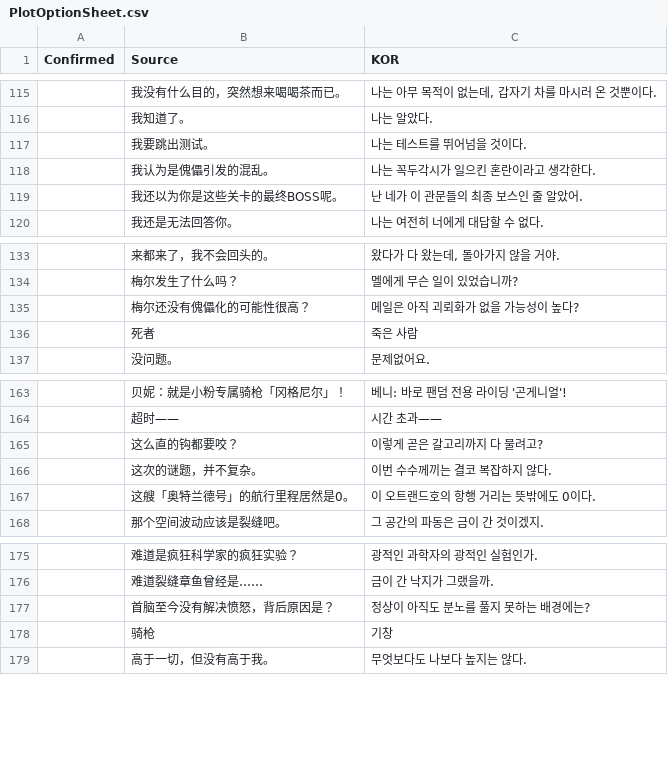
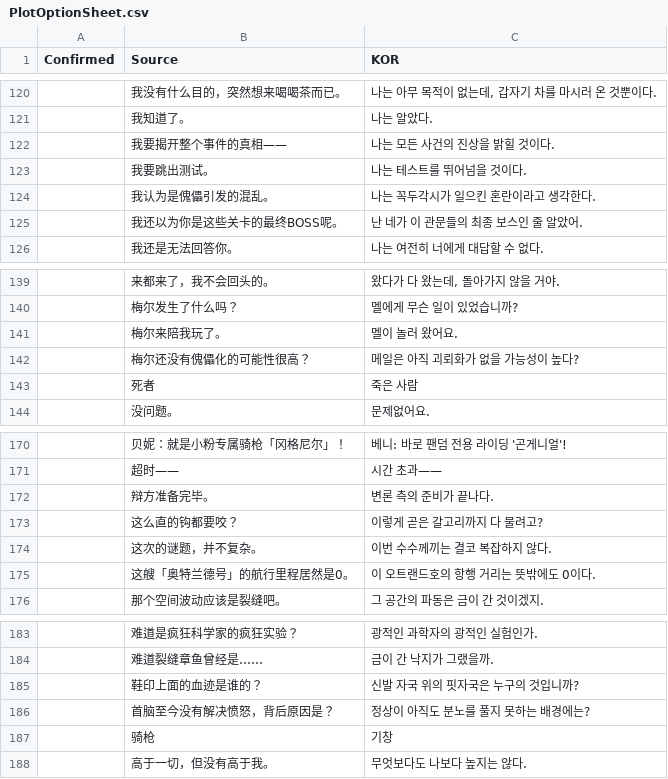
Before and after one commit to re4ever/AG_Translate, a CSV file: PlotOptionSheet.csv, drawn as a sheet; only a part is shown, gaps mark what is left out; the diff covers the shown part only; the diff names each change by its address in the sheet, - before the commit and + after, or states it on an @@ line.

```diff
--- a/PlotOptionSheet.csv
+++ b/PlotOptionSheet.csv
+row 122:  | 我要揭开整个事件的真相—— | 나는 모든 사건의 진상을 밝힐 것이다.
+row 141:  | 梅尔来陪我玩了。 | 멜이 놀러 왔어요.
+row 172:  | 辩方准备完毕。 | 변론 측의 준비가 끝나다.
+row 185:  | 鞋印上面的血迹是谁的？ | 신발 자국 위의 핏자국은 누구의 것입니까?
```
Also changed, not shown: 5 added rows elsewhere in this file, PlotCharSheet.csv, 10 other files.
